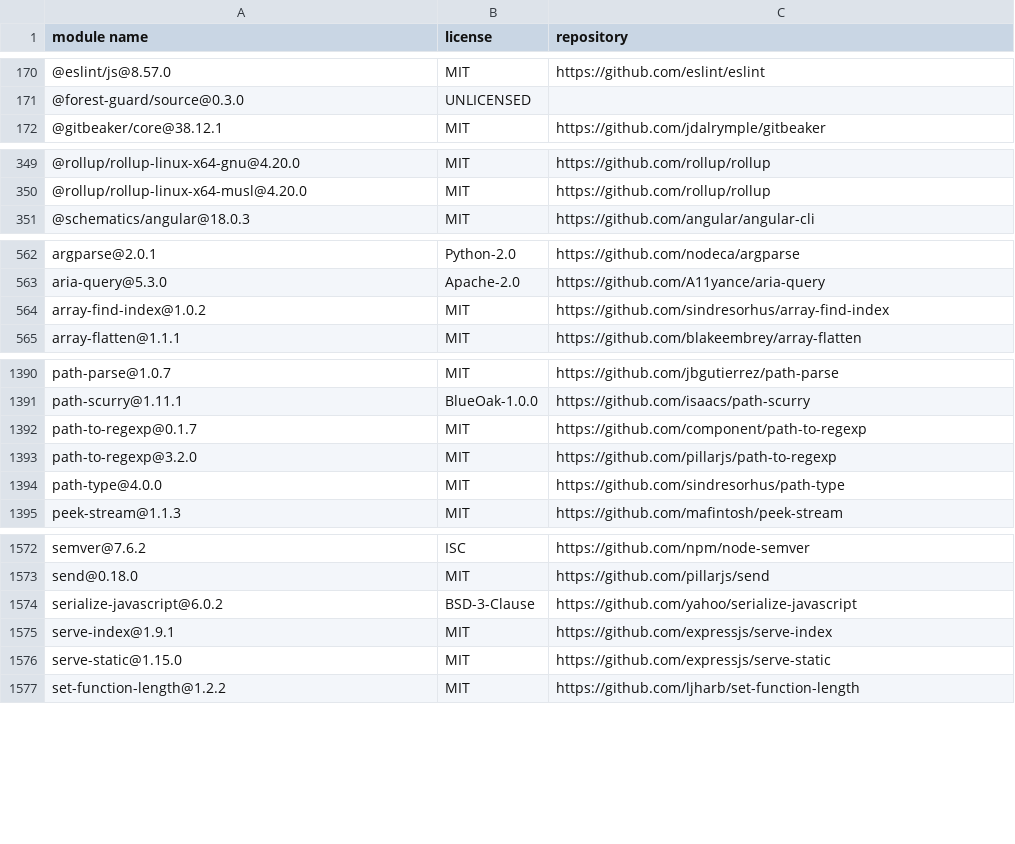
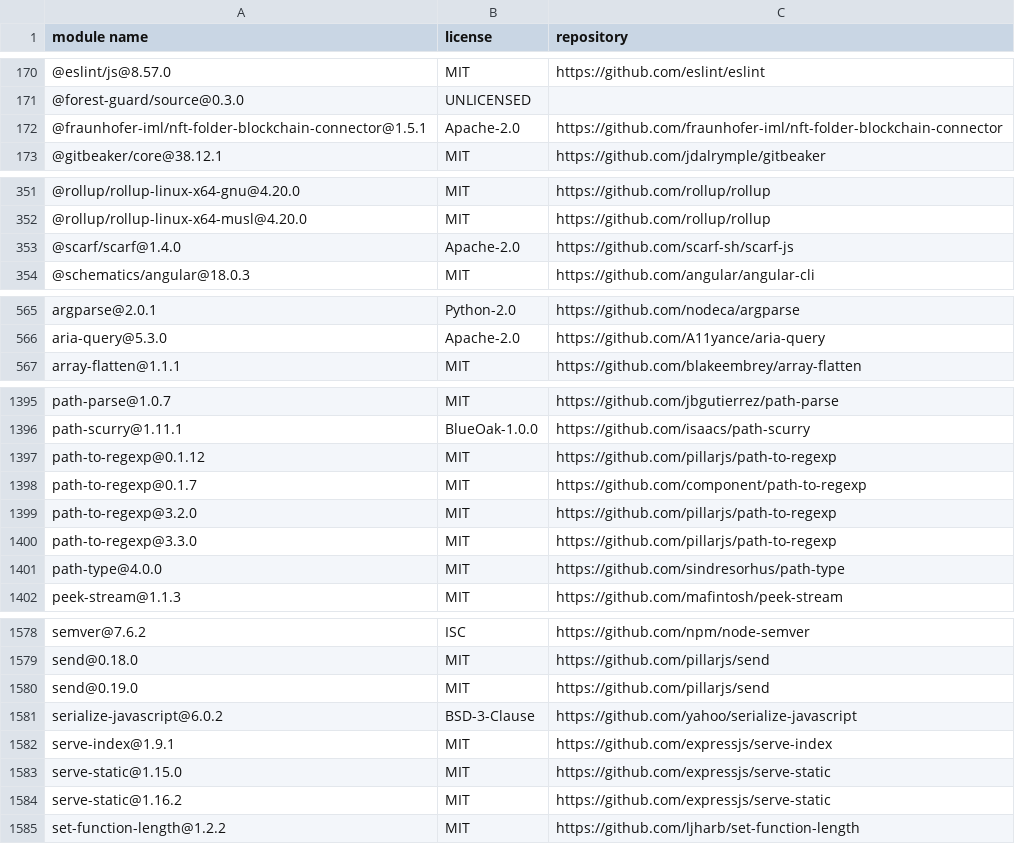
Before and after one commit to fraunhofer-iml/forestguard, a CSV file: third-party-licenses/third-party-licenses.csv, drawn as a sheet; only a part is shown, gaps mark what is left out; the diff covers the shown part only.

Commit message:
Update package references to use @fraunhofer-iml scope

```diff
--- a/third-party-licenses/third-party-licenses.csv
+++ b/third-party-licenses/third-party-licenses.csv
@@ -171,2 +171,3 @@
 "@forest-guard/source@0.3.0","UNLICENSED",""
+"@fraunhofer-iml/nft-folder-blockchain-connector@1.5.1","Apache-2.0","https://github.com/fraunhofer-iml/nft-folder-blockchain-connector"
 "@gitbeaker/core@38.12.1","MIT","https://github.com/jdalrymple/gitbeaker"
@@ -350,2 +352,3 @@
 "@rollup/rollup-linux-x64-musl@4.20.0","MIT","https://github.com/rollup/rollup"
+"@scarf/scarf@1.4.0","Apache-2.0","https://github.com/scarf-sh/scarf-js"
 "@schematics/angular@18.0.3","MIT","https://github.com/angular/angular-cli"
@@ -563,3 +566,2 @@
 "aria-query@5.3.0","Apache-2.0","https://github.com/A11yance/aria-query"
-"array-find-index@1.0.2","MIT","https://github.com/sindresorhus/array-find-index"
 "array-flatten@1.1.1","MIT","https://github.com/blakeembrey/array-flatten"
@@ -1391,4 +1396,6 @@
 "path-scurry@1.11.1","BlueOak-1.0.0","https://github.com/isaacs/path-scurry"
+"path-to-regexp@0.1.12","MIT","https://github.com/pillarjs/path-to-regexp"
 "path-to-regexp@0.1.7","MIT","https://github.com/component/path-to-regexp"
 "path-to-regexp@3.2.0","MIT","https://github.com/pillarjs/path-to-regexp"
+"path-to-regexp@3.3.0","MIT","https://github.com/pillarjs/path-to-regexp"
 "path-type@4.0.0","MIT","https://github.com/sindresorhus/path-type"
@@ -1573,2 +1579,3 @@
 "send@0.18.0","MIT","https://github.com/pillarjs/send"
+"send@0.19.0","MIT","https://github.com/pillarjs/send"
 "serialize-javascript@6.0.2","BSD-3-Clause","https://github.com/yahoo/serialize-javascript"
@@ -1576,2 +1583,3 @@
 "serve-static@1.15.0","MIT","https://github.com/expressjs/serve-static"
+"serve-static@1.16.2","MIT","https://github.com/expressjs/serve-static"
 "set-function-length@1.2.2","MIT","https://github.com/ljharb/set-function-length"
```
Also changed, not shown: 12 added rows, 12 removed rows and 6 edited cells elsewhere in this file, 8 other files.
